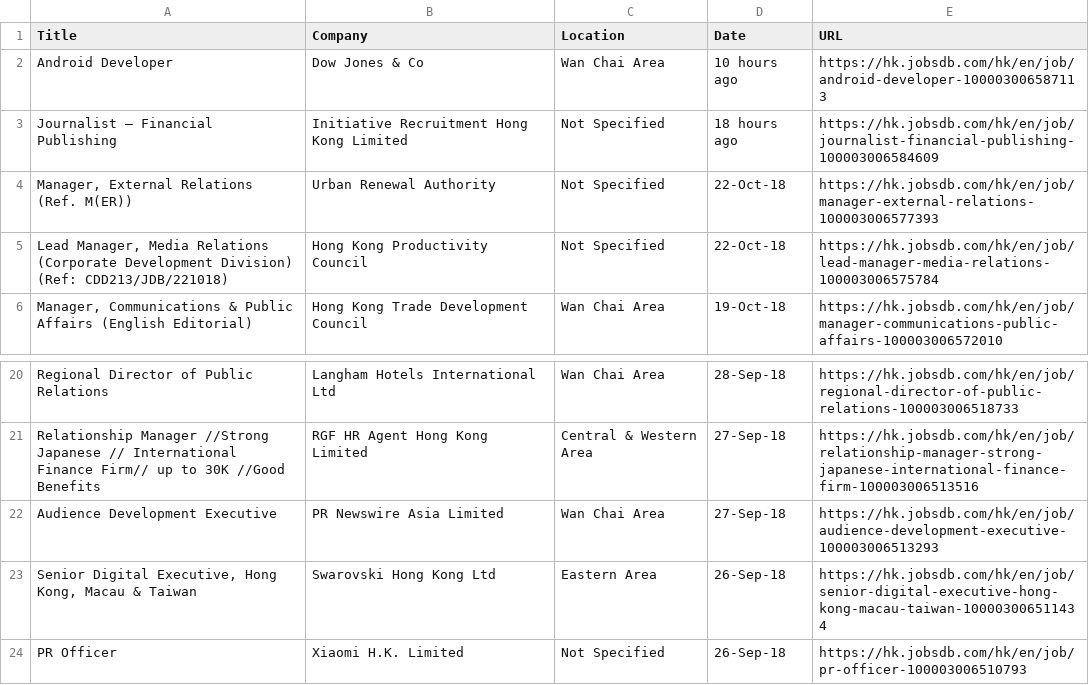
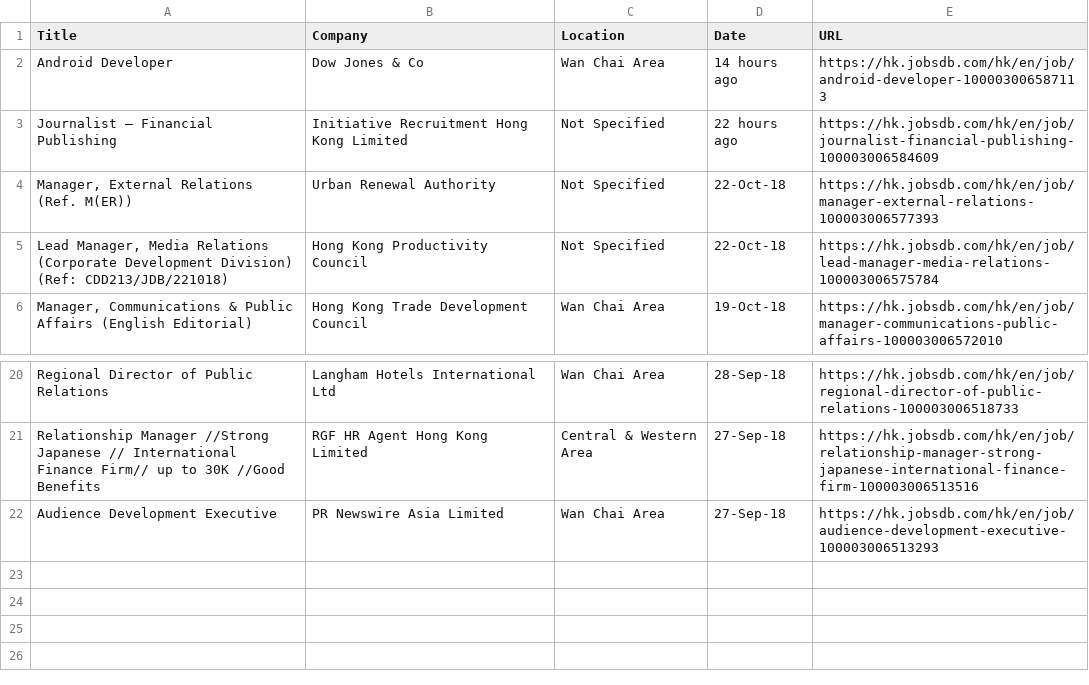
Before and after one commit to FLYSTEPHEN/DJ-job-radar, a CSV file: existedjoblist-jobsdb.csv, drawn as a sheet; only a part is shown, gaps mark what is left out.

```diff
--- a/existedjoblist-jobsdb.csv
+++ b/existedjoblist-jobsdb.csv
@@ -1,4 +1,4 @@
 Title,Company,Location,Date,URL
-Android Developer,Dow Jones & Co,Wan Chai Area,10 hours ago,https://hk.jobsdb.com/hk/en/job/android-developer-100003006587113
-Journalist – Financial Publishing,Initiative Recruitment Hong Kong Limited,Not Specified,18 hours ago,https://hk.jobsdb.com/hk/en/job/journalist-financial-publishing-100003006584609
+Android Developer,Dow Jones & Co,Wan Chai Area,14 hours ago,https://hk.jobsdb.com/hk/en/job/android-developer-100003006587113
+Journalist – Financial Publishing,Initiative Recruitment Hong Kong Limited,Not Specified,22 hours ago,https://hk.jobsdb.com/hk/en/job/journalist-financial-publishing-100003006584609
 "Manager, External Relations (Ref. M(ER))",Urban Renewal Authority,Not Specified,22-Oct-18,https://hk.jobsdb.com/hk/en/job/manager-external-relations-100003006577393
@@ -22,3 +22 @@ Relationship Manager //Strong Japanese // International Finance Firm// up to 30K
 Audience Development Executive,PR Newswire Asia Limited,Wan Chai Area,27-Sep-18,https://hk.jobsdb.com/hk/en/job/audience-development-executive-100003006513293
-"Senior Digital Executive, Hong Kong, Macau & Taiwan",Swarovski Hong Kong Ltd,Eastern Area,26-Sep-18,https://hk.jobsdb.com/hk/en/job/senior-digital-executive-hong-kong-macau-taiwan-100003006511434
-PR Officer,Xiaomi H.K. Limited,Not Specified,26-Sep-18,https://hk.jobsdb.com/hk/en/job/pr-officer-100003006510793
```
Also changed, not shown: 5 other files.
